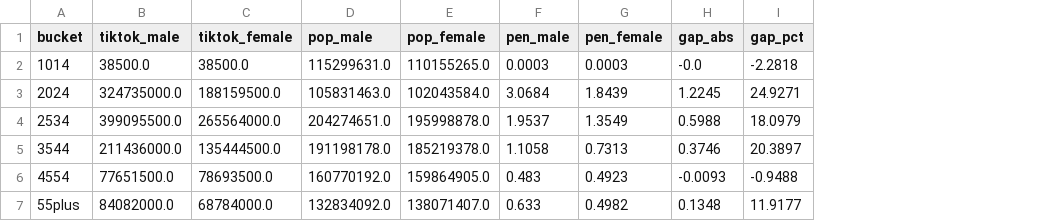
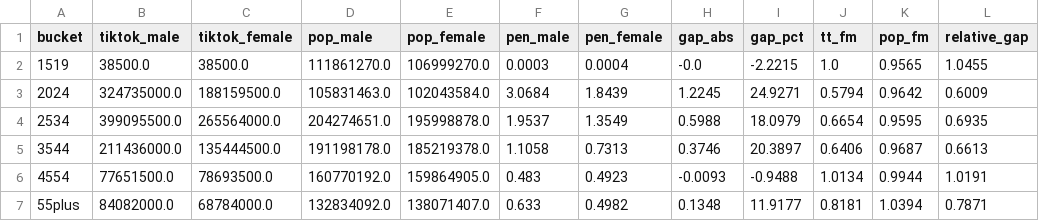
Before and after one commit to hschwed/PDSAI, a CSV file: outputs/penetration_by_bucket.csv, drawn as a sheet; removed rows and columns are numbered as before the commit, all else as after; the diff names each change by its address in the sheet, - before the commit and + after, or states it on an @@ line.

```diff
--- a/outputs/penetration_by_bucket.csv
+++ b/outputs/penetration_by_bucket.csv
+column J (tt_fm), rows 3-7: 0.5794 | 0.6654 | 0.6406 | 1.0134 | 0.8181
+column K (pop_fm), rows 3-7: 0.9642 | 0.9595 | 0.9687 | 0.9944 | 1.0394
+column L (relative_gap), rows 3-7: 0.6009 | 0.6935 | 0.6613 | 1.0191 | 0.7871
-row 2: 1014 | 38500.0 | 38500.0 | 115299631.0 | 110155265.0 | 0.0003 | 0.0003 | -0.0 | -2.2818
+row 2: 1519 | 38500.0 | 38500.0 | 111861270.0 | 106999270.0 | 0.0003 | 0.0004 | -0.0 | -2.2215 | 1.0 | 0.9565 | 1.0455
```
Also changed, not shown: outputs/gap_by_country.csv, outputs/tt_clean.csv, 5 other files.
